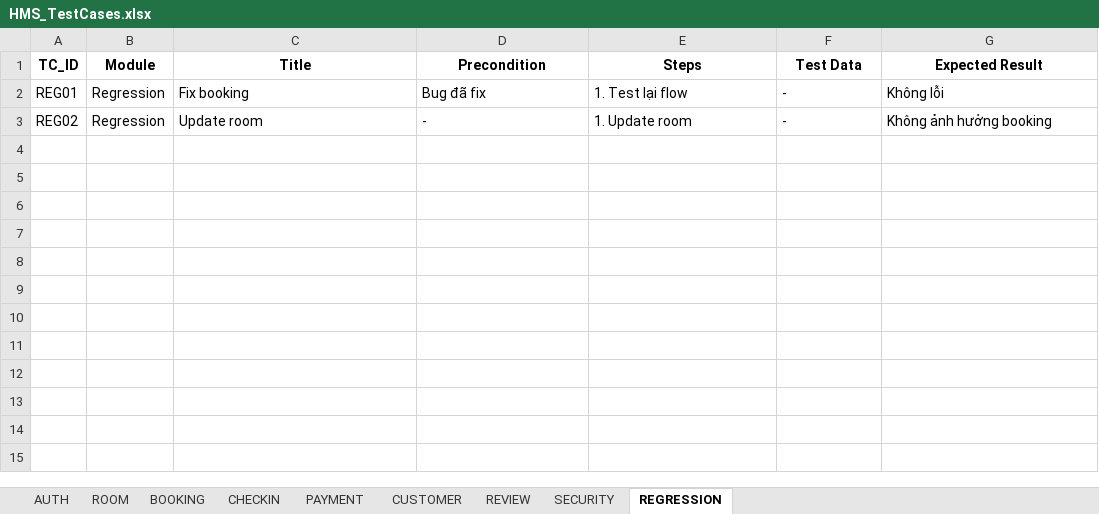
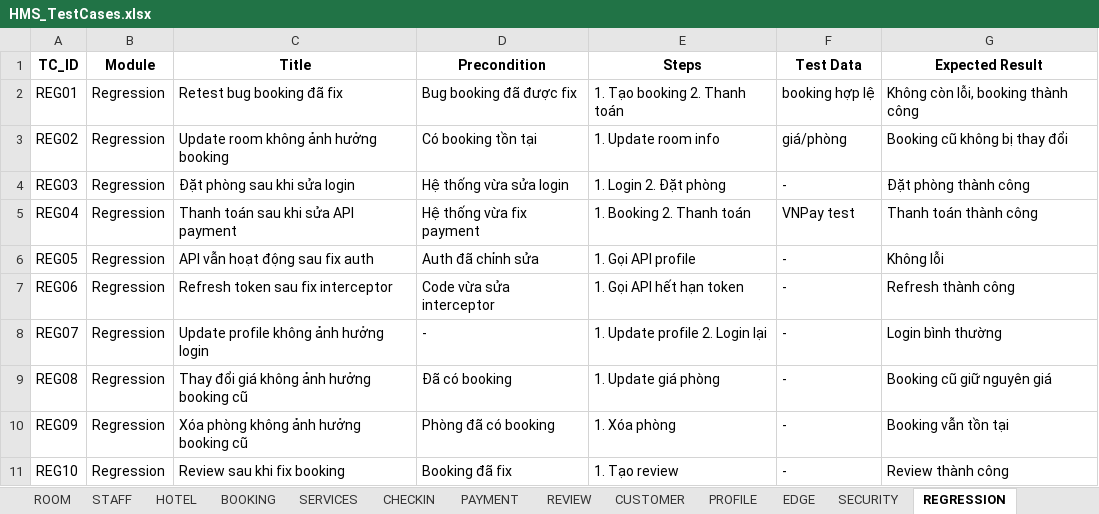
Before and after one commit to trAnhDuy204/KTPM-252, an Excel workbook: docs/HMS_TestCases.xlsx, sheet REGRESSION, drawn as a sheet; values as stored, in another font and other column widths than the file's, no borders; the diff names each change by its address in the sheet, - before the commit and + after, or states it on an @@ line.

Commit message:
test report, test summary

```diff
--- a/docs/HMS_TestCases.xlsx (sheet REGRESSION)
+++ b/docs/HMS_TestCases.xlsx (sheet REGRESSION)
+sheet tab: STAFF
+sheet tab: HOTEL
+sheet tab: SERVICES
+sheet tab: PROFILE
+sheet tab: EDGE
@@ sheet tab order changed: ROOM | STAFF | HOTEL | BOOKING | SERVICES | CHECKIN | PAYMENT | REVIEW | CUSTOMER | PROFILE | EDGE | SECURITY | REGRESSION @@
-C2 (Title): Fix booking
+C2 (Title): Retest bug booking đã fix
-D2 (Precondition): Bug đã fix
+D2 (Precondition): Bug booking đã được fix
-E2 (Steps): 1. Test lại flow
+E2 (Steps): 1. Tạo booking 2. Thanh toán
-F2 (Test Data): -
+F2 (Test Data): booking hợp lệ
-G2 (Expected Result): Không lỗi
+G2 (Expected Result): Không còn lỗi, booking thành công
-C3 (Title): Update room
+C3 (Title): Update room không ảnh hưởng booking
-D3 (Precondition): -
+D3 (Precondition): Có booking tồn tại
-E3 (Steps): 1. Update room
+E3 (Steps): 1. Update room info
-F3 (Test Data): -
+F3 (Test Data): giá/phòng
-G3 (Expected Result): Không ảnh hưởng booking
+G3 (Expected Result): Booking cũ không bị thay đổi
+row 4: REG03 | Regression | Đặt phòng sau khi sửa login | Hệ thống vừa sửa login | 1. Login 2. Đặt phòng | - | Đặt phòng thành công
+row 5: REG04 | Regression | Thanh toán sau khi sửa API payment | Hệ thống vừa fix payment | 1. Booking 2. Thanh toán | VNPay test | Thanh toán thành công
+row 6: REG05 | Regression | API vẫn hoạt động sau fix auth | Auth đã chỉnh sửa | 1. Gọi API profile | - | Không lỗi
+row 7: REG06 | Regression | Refresh token sau fix interceptor | Code vừa sửa interceptor | 1. Gọi API hết hạn token | - | Refresh thành công
+row 8: REG07 | Regression | Update profile không ảnh hưởng login | - | 1. Update profile 2. Login lại | - | Login bình thường
+row 9: REG08 | Regression | Thay đổi giá không ảnh hưởng booking cũ | Đã có booking | 1. Update giá phòng | - | Booking cũ giữ nguyên giá
+row 10: REG09 | Regression | Xóa phòng không ảnh hưởng booking cũ | Phòng đã có booking | 1. Xóa phòng | - | Booking vẫn tồn tại
+row 11: REG10 | Regression | Review sau khi fix booking | Booking đã fix | 1. Tạo review | - | Review thành công
```
Also changed, not shown: sheet CUSTOMER, sheet ROOM, sheet BOOKING, sheet SECURITY, sheet CHECKIN, sheet PAYMENT, 1 more sheet, 4 other files.
